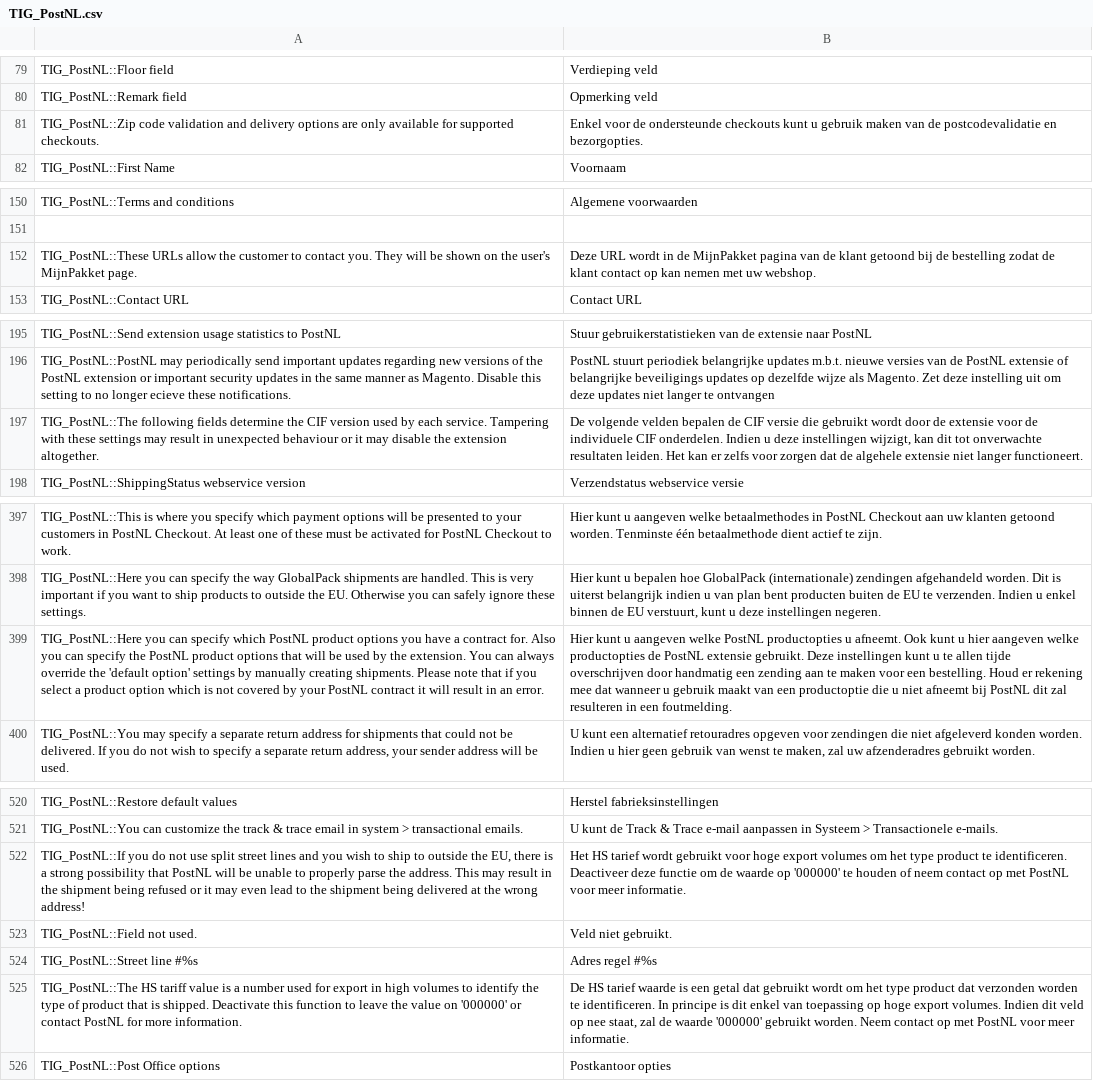
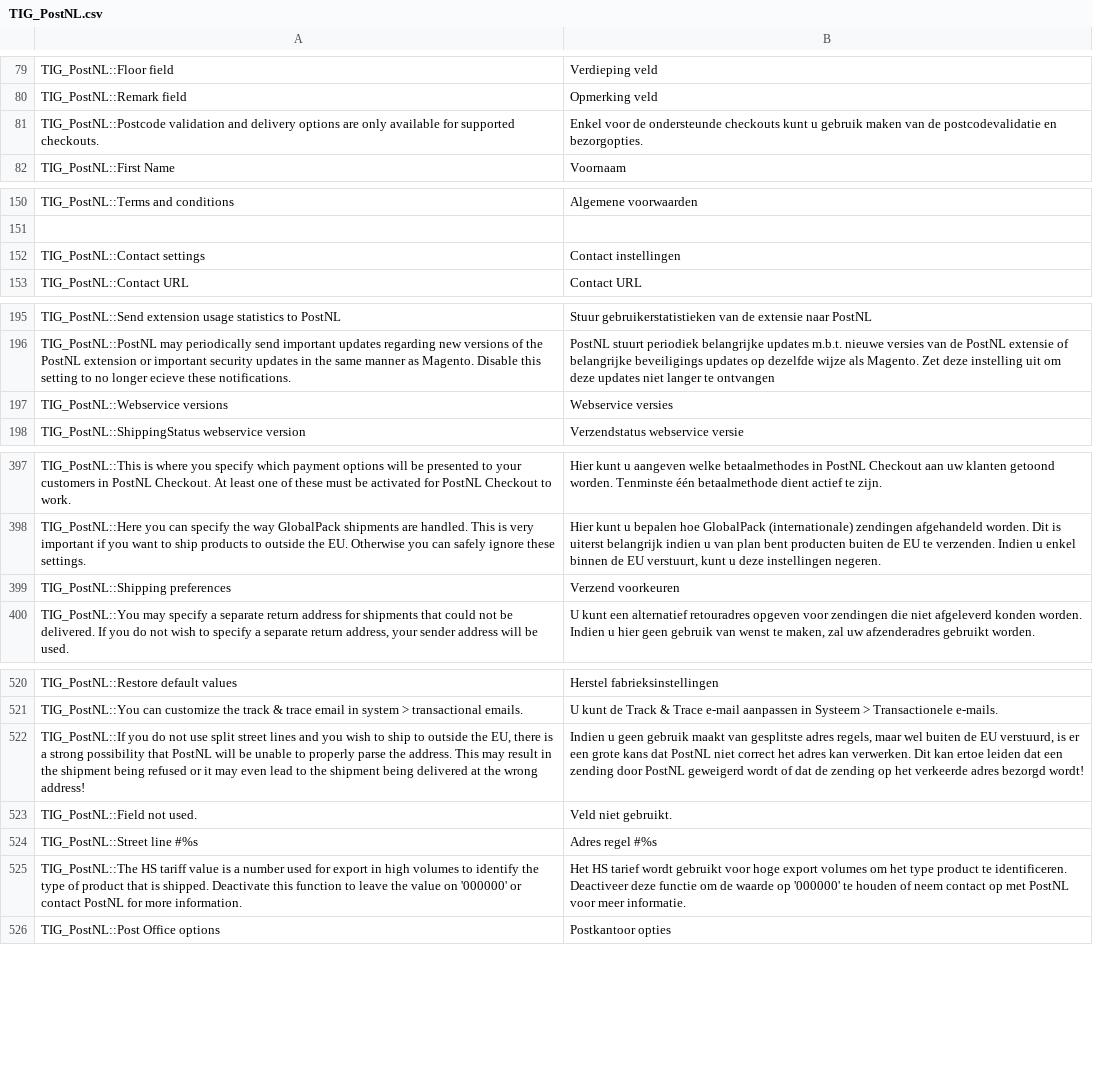
Before and after one commit to postnl/postnl-magento1-End-of-life, a CSV file: app/locale/nl_NL/TIG_PostNL.csv, drawn as a sheet; only a part is shown, gaps mark what is left out; removed rows and columns are numbered as before the commit, all else as after; the diff covers the shown part only; the diff names each change by its address in the sheet, - before the commit and + after, or states it on an @@ line.

```diff
--- a/app/locale/nl_NL/TIG_PostNL.csv
+++ b/app/locale/nl_NL/TIG_PostNL.csv
-A81: TIG_PostNL::Zip code validation and…
+A81: TIG_PostNL::Postcode validation and…
-row 152: TIG_PostNL::These URLs allow the customer to contact you. They will be shown on the user's MijnPakket page. | Deze URL wordt in de MijnPakket pagina van de klant getoond bij de bestelling zodat de klant contact op kan nemen met uw webshop.
+row 152: TIG_PostNL::Contact settings | Contact instellingen
-row 197: TIG_PostNL::The following fields determine the CIF version used by each service. Tampering with these settings may result in unexpected behaviour or it may disable the extension altogether. | De volgende velden bepalen de CIF versie die gebruikt wordt door de extensie voor de individuele CIF onderdelen. Indien u deze instellingen wijzigt, kan dit tot onverwachte resultaten leiden. Het kan er zelfs voor zorgen dat de algehele extensie niet langer functioneert.
+row 197: TIG_PostNL::Webservice versions | Webservice versies
-row 399: TIG_PostNL::Here you can specify which PostNL product options you have a contract for. Also you can specify the PostNL product options that will be used by the extension. You can always override the 'default option' settings by manually creating shipments. Please note that if you select a product option which is not covered by your PostNL contract it will result in an error. | Hier kunt u aangeven welke PostNL productopties u afneemt. Ook kunt u hier aangeven welke productopties de PostNL extensie gebruikt. Deze instellingen kunt u te allen tijde overschrijven door handmatig een zending aan te maken voor een bestelling. Houd er rekening mee dat wanneer u gebruik maakt van een productoptie die u niet afneemt bij PostNL dit zal resulteren in een foutmelding.
+row 399: TIG_PostNL::Shipping preferences | Verzend voorkeuren
-B522: Het HS tarief wordt gebruikt voor hoge export volumes om het type product te identificeren. Deactiveer deze functie om de waarde op '000000' te houden of neem contact op met PostNL voor meer informatie.
+B522: Indien u geen gebruik maakt van gesplitste adres regels, maar wel buiten de EU verstuurd, is er een grote kans dat PostNL niet correct het adres kan verwerken. Dit kan ertoe leiden dat een zending door PostNL geweigerd wordt of dat de zending op het verkeerde adres bezorgd wordt!
-B525: De HS tarief waarde is een getal dat gebruikt wordt om het type product dat verzonden worden te identificeren. In principe is dit enkel van toepassing op hoge export volumes. Indien dit veld op nee staat, zal de waarde '000000' gebruikt worden. Neem contact op…
+B525: Het HS tarief wordt gebruikt voor hoge export volumes om het type product te identificeren. Deactiveer deze functie om de waarde op '000000' te houden of neem contact op…
```
Also changed, not shown: 13 added rows, 3 removed rows and 4 edited cells elsewhere in this file, app/locale/en_US/TIG_PostNL.csv, 1 other file.
